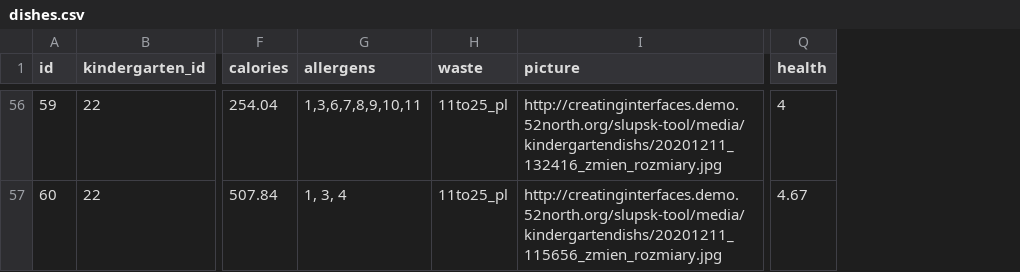
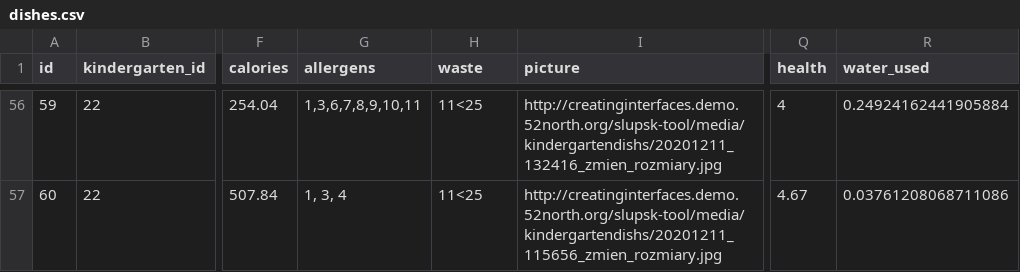
Before and after one commit to IGSD-UoW/wfenexus, a CSV file: slupsk/data/dishes.csv, drawn as a sheet; only a part is shown, gaps mark what is left out; the diff covers the shown part only; the diff names each change by its address in the sheet, - before the commit and + after, or states it on an @@ line.

Commit message:
Task #12 - Revalue factors for waste variable + display on table.

```diff
--- a/slupsk/data/dishes.csv
+++ b/slupsk/data/dishes.csv
+column R (water_used), rows 56-57: 0.24924162441905884 | 0.03761208068711086
-H56:H57 (waste): 11to25_pl
+H56:H57 (waste): 11<25
```
Also changed, not shown: 49 edited cells elsewhere in this file, 3 other files.
